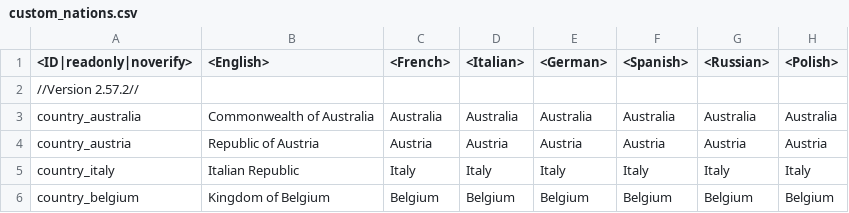
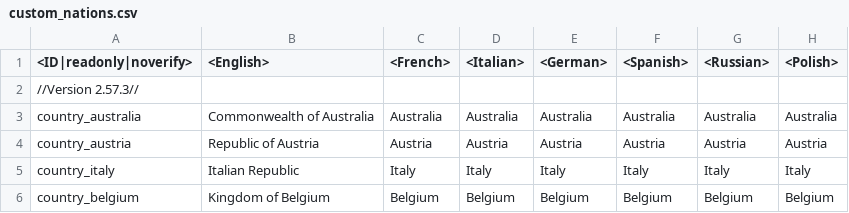
Before and after one commit to leroyonly/warthunder-lang, a CSV file: custom_nations.csv, drawn as a sheet; only a part is shown; the diff names each change by its address in the sheet, - before the commit and + after, or states it on an @@ line.

```diff
--- a/custom_nations.csv
+++ b/custom_nations.csv
-A2 (<ID|readonly|noverify>): //Version 2.57.2//
+A2 (<ID|readonly|noverify>): //Version 2.57.3//
```
Also changed, not shown: custom_bp_text.csv, custom_inf_modifications.csv, 9 other files.
